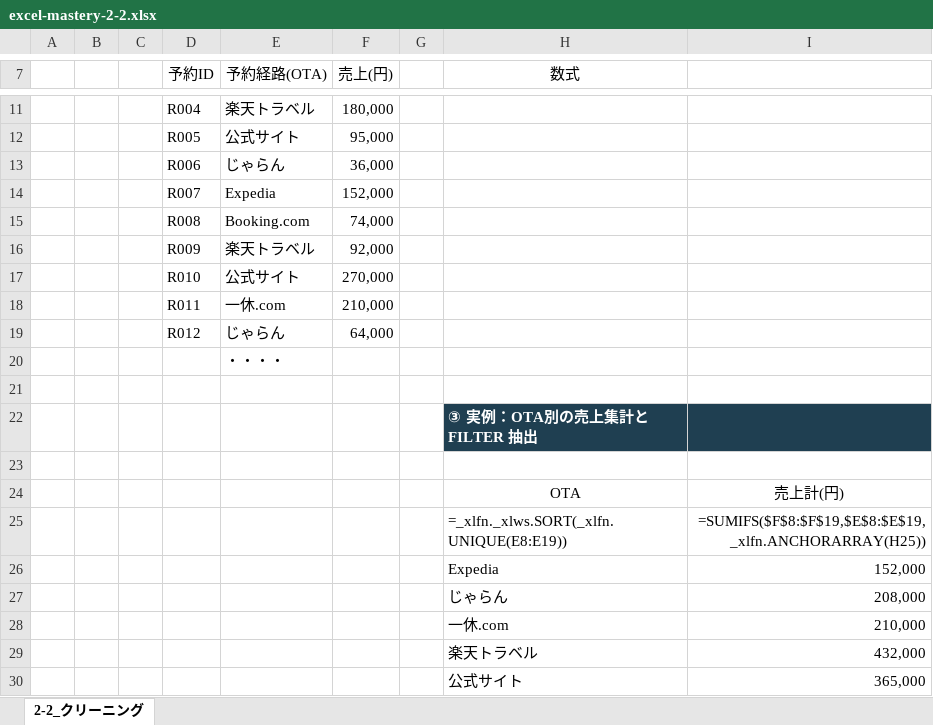
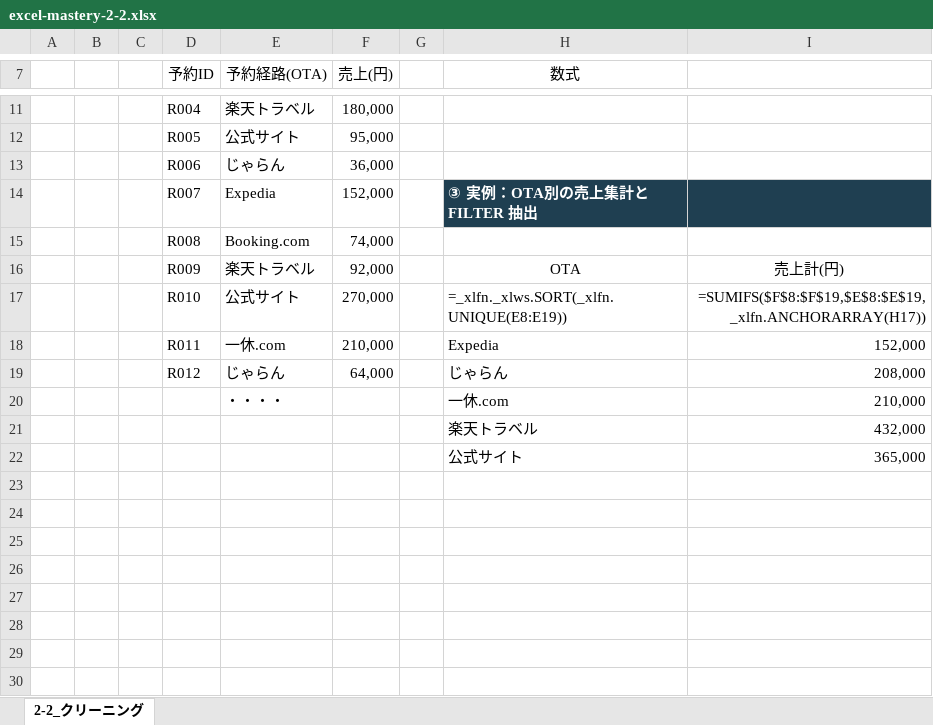
Before and after one commit to shogen0510arth/claude-remote-procedure, an Excel workbook: files/excel-mastery-2-2.xlsx, sheet 2-2_クリーニング, drawn as a sheet; only a part is shown, gaps mark what is left out; values as stored, in another font and other column widths than the file's, no borders; formulas without a stored value are shown as written; removed rows and columns are numbered as before the commit, all else as after; the diff names each change by its address in the sheet, - before the commit and + after, or states it on an @@ line.

```diff
--- a/files/excel-mastery-2-2.xlsx (sheet 2-2_クリーニング)
+++ b/files/excel-mastery-2-2.xlsx (sheet 2-2_クリーニング)
-H14 (数式): (empty)
+H14 (数式): ③ 実例：OTA別の売上集計と FILTER 抽出
-H14:I14 fill: none
+H14:I14 fill: #1F3F51
-H16 (数式): (empty)
+H16 (数式): OTA
-I16: (empty)
+I16: 売上計(円)
-H17 (数式): (empty)
+H17 (数式): =_xlfn._xlws.SORT(_xlfn.UNIQUE(E8:E19))
-I17: (empty)
+I17: =SUMIFS($F$8:$F$19,$E$8:$E$19,_xlfn.ANCHORARRAY(H17))
-H18 (数式): (empty)
+H18 (数式): Expedia
-I18: (empty)
+I18: 152,000
-H19 (数式): (empty)
+H19 (数式): じゃらん
-I19: (empty)
+I19: 208,000
-row 20:  |  |  |  | ・・・・
-row 21: (empty)
-row 22:  |  |  |  |  |  |  | ③ 実例：OTA別の売上集計と FILTER 抽出
-row 23: (empty)
-row 24:  |  |  |  |  |  |  | OTA | 売上計(円)
-row 25:  |  |  |  |  |  |  | =_xlfn._xlws.SORT(_xlfn.UNIQUE(E8:E19)) | =SUMIFS($F$8:$F$19,$E$8:$E$19,_xlfn.ANCHORARRAY(H25))
-row 26:  |  |  |  |  |  |  | Expedia | 152,000
-row 27:  |  |  |  |  |  |  | じゃらん | 208,000
-E20 (予約経路(OTA)): (empty)
+E20 (予約経路(OTA)): ・・・・
```
Also changed, not shown: files/excel-mastery-1-1.xlsx, files/excel-mastery-1-2.xlsx, 9 other files.
